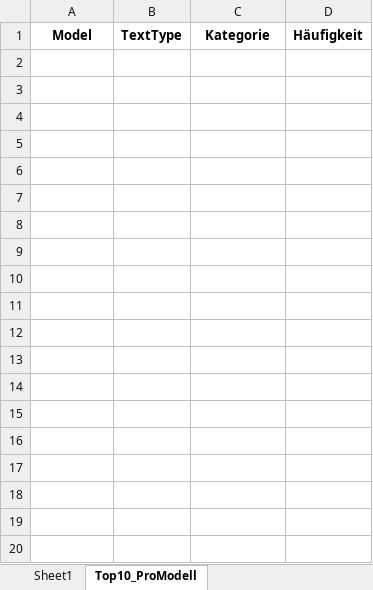
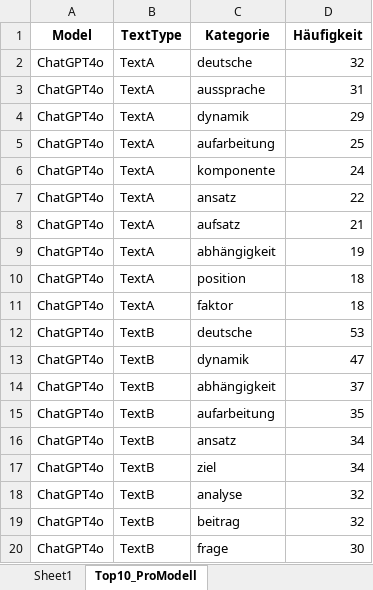
Before and after one commit to DayJay1992/SemanticAIAnalysis, an Excel workbook: NLTK/Neu/Kategorisierungen_N/kategorie_vergleich.xlsx, sheet Top10_ProModell, drawn as a sheet; only a part is shown; values as stored, in another font and other column widths than the file's, no borders; the diff covers the shown part only; the diff names each change by its address in the sheet, - before the commit and + after, or states it on an @@ line.

```diff
--- a/NLTK/Neu/Kategorisierungen_N/kategorie_vergleich.xlsx (sheet Top10_ProModell)
+++ b/NLTK/Neu/Kategorisierungen_N/kategorie_vergleich.xlsx (sheet Top10_ProModell)
+row 2: ChatGPT4o | TextA | deutsche | 32
+row 3: ChatGPT4o | TextA | aussprache | 31
+row 4: ChatGPT4o | TextA | dynamik | 29
+row 5: ChatGPT4o | TextA | aufarbeitung | 25
+row 6: ChatGPT4o | TextA | komponente | 24
+row 7: ChatGPT4o | TextA | ansatz | 22
+row 8: ChatGPT4o | TextA | aufsatz | 21
+row 9: ChatGPT4o | TextA | abhängigkeit | 19
+row 10: ChatGPT4o | TextA | position | 18
+row 11: ChatGPT4o | TextA | faktor | 18
+row 12: ChatGPT4o | TextB | deutsche | 53
+row 13: ChatGPT4o | TextB | dynamik | 47
+row 14: ChatGPT4o | TextB | abhängigkeit | 37
+row 15: ChatGPT4o | TextB | aufarbeitung | 35
+row 16: ChatGPT4o | TextB | ansatz | 34
+row 17: ChatGPT4o | TextB | ziel | 34
+row 18: ChatGPT4o | TextB | analyse | 32
+row 19: ChatGPT4o | TextB | beitrag | 32
+row 20: ChatGPT4o | TextB | frage | 30
```
Also changed, not shown: 111 added rows elsewhere in this sheet, sheet Sheet1, NLTK/Neu/Kategorisierungen_A/kategorie_vergleich.xlsx, NLTK/Neu/Kategorisierungen_ADJADV/kategorie_vergleich.xlsx, 10 other files.
